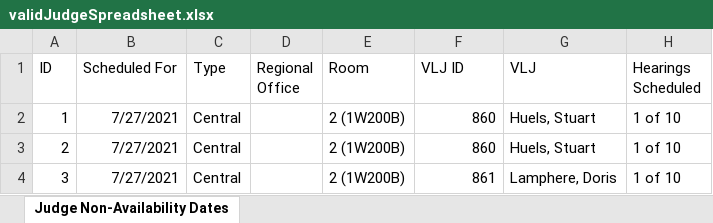
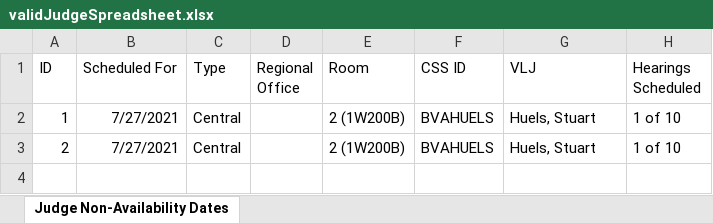
Before and after one commit to department-of-veterans-affairs/caseflow, an Excel workbook: spec/support/validJudgeSpreadsheet.xlsx, sheet Judge Non-Availability Dates, drawn as a sheet; values as stored, in another font and other column widths than the file's, no borders; the diff names each change by its address in the sheet, - before the commit and + after, or states it on an @@ line.

```diff
--- a/spec/support/validJudgeSpreadsheet.xlsx (sheet Judge Non-Availability Dates)
+++ b/spec/support/validJudgeSpreadsheet.xlsx (sheet Judge Non-Availability Dates)
-F1: VLJ ID
+F1: CSS ID
-F2:F3 (CSS ID): 860
+F2:F3 (CSS ID): BVAHUELS
-row 4: 3 | 7/27/2021 | Central |  | 2 (1W200B) | 861 | Lamphere, Doris | 1 of 10
```
Also changed, not shown: spec/support/judgeNotInDb.xlsx, 6 other files.
